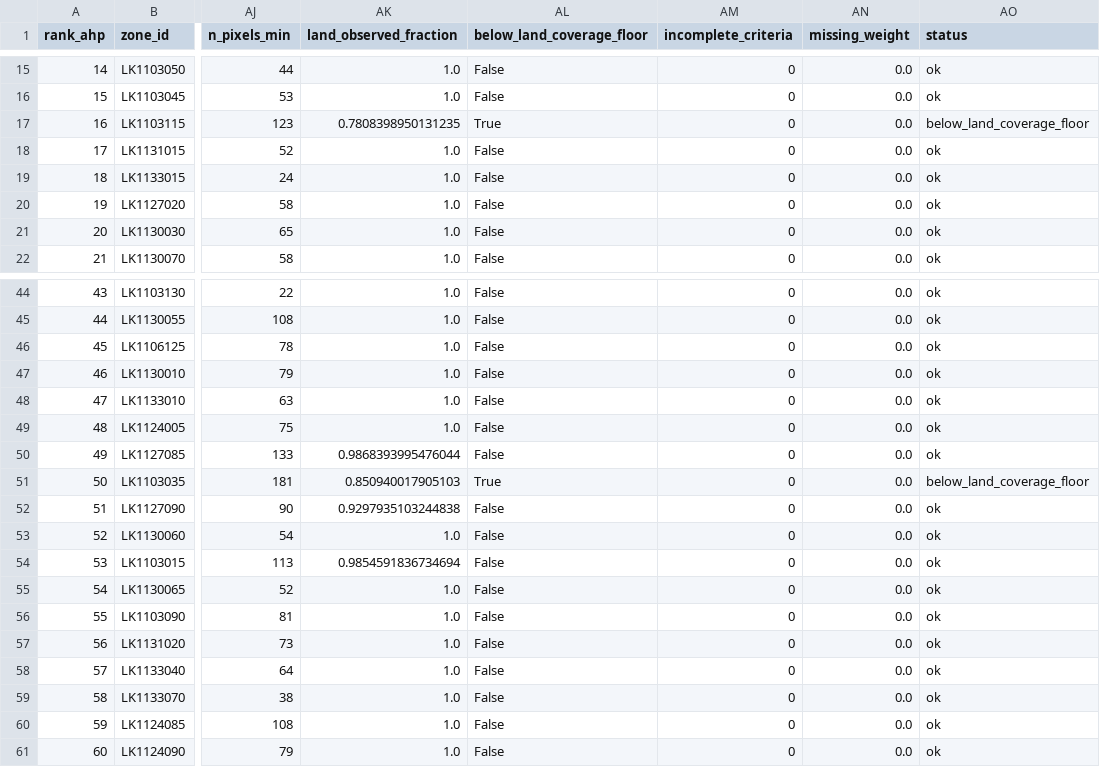
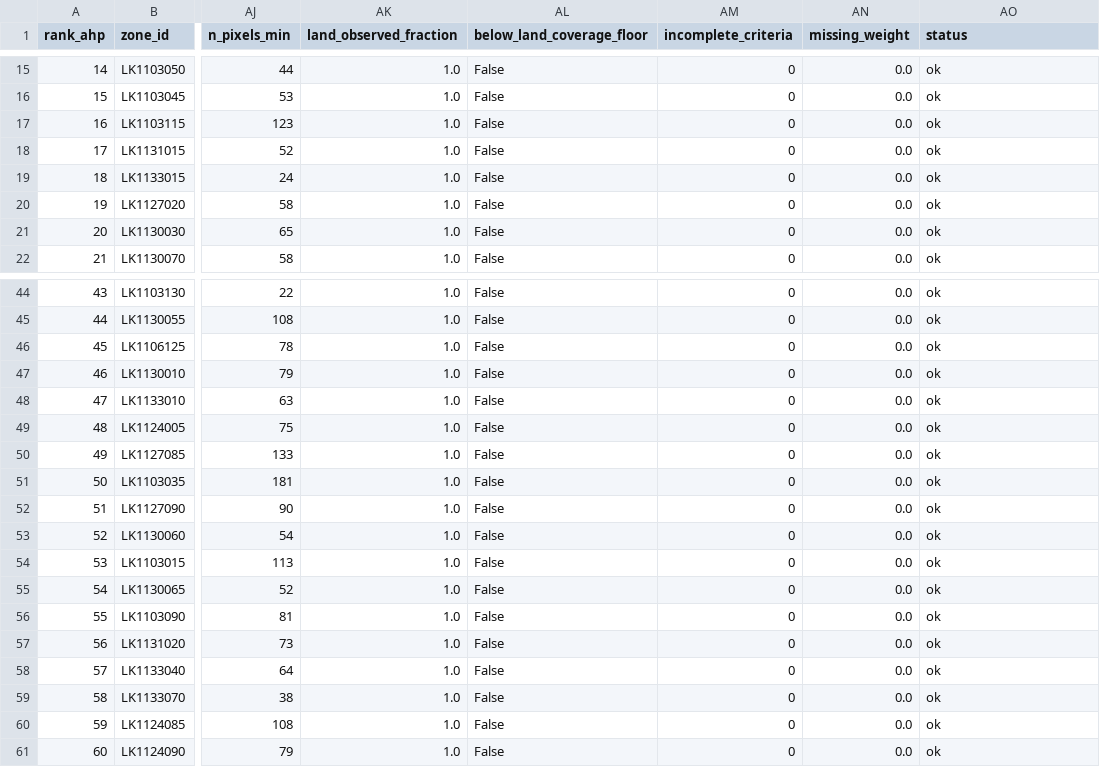
Before and after one commit to Dineth0627/colombo_uhi, a CSV file: data/outputs/greening_priority_top_gn.csv, drawn as a sheet; only a part is shown, gaps mark what is left out; the diff names each change by its address in the sheet, - before the commit and + after, or states it on an @@ line.

```diff
--- a/data/outputs/greening_priority_top_gn.csv
+++ b/data/outputs/greening_priority_top_gn.csv
-AK17 (land_observed_fraction): 0.7808398950131235
+AK17 (land_observed_fraction): 1.0
-AL17 (below_land_coverage_floor): True
+AL17 (below_land_coverage_floor): False
-AO17 (status): below_land_coverage_floor
+AO17 (status): ok
-AK50 (land_observed_fraction): 0.9868393995476044
+AK50 (land_observed_fraction): 1.0
-AK51 (land_observed_fraction): 0.850940017905103
+AK51 (land_observed_fraction): 1.0
-AL51 (below_land_coverage_floor): True
+AL51 (below_land_coverage_floor): False
-AO51 (status): below_land_coverage_floor
+AO51 (status): ok
-AK52 (land_observed_fraction): 0.9297935103244838
+AK52 (land_observed_fraction): 1.0
-AK54 (land_observed_fraction): 0.9854591836734694
+AK54 (land_observed_fraction): 1.0
```
Also changed, not shown: data/outputs/greening_priority_gn.csv, 7 other files.
